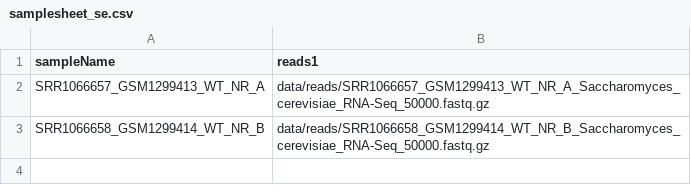
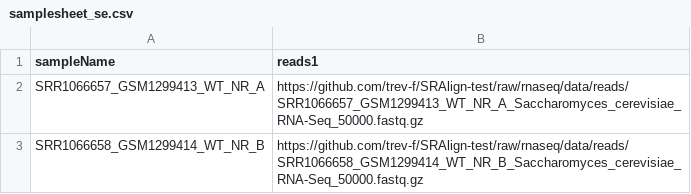
Before and after one commit to utia-gc/ngs-test, a CSV file: samplesheets/samplesheet_se.csv, drawn as a sheet.

```diff
--- a/samplesheets/samplesheet_se.csv
+++ b/samplesheets/samplesheet_se.csv
@@ -1,3 +1,3 @@
 sampleName,reads1
-SRR1066657_GSM1299413_WT_NR_A,data/reads/SRR1066657_GSM1299413_WT_NR_A_Saccharomyces_cerevisiae_RNA-Seq_50000.fastq.gz
-SRR1066658_GSM1299414_WT_NR_B,data/reads/SRR1066658_GSM1299414_WT_NR_B_Saccharomyces_cerevisiae_RNA-Seq_50000.fastq.gz
+SRR1066657_GSM1299413_WT_NR_A,https://github.com/trev-f/SRAlign-test/raw/rnaseq/data/reads/SRR1066657_GSM1299413_WT_NR_A_Saccharomyces_cerevisiae_RNA-Seq_50000.fastq.gz
+SRR1066658_GSM1299414_WT_NR_B,https://github.com/trev-f/SRAlign-test/raw/rnaseq/data/reads/SRR1066658_GSM1299414_WT_NR_B_Saccharomyces_cerevisiae_RNA-Seq_50000.fastq.gz
```
Also changed, not shown: samplesheets/samplesheet_all.csv, samplesheets/samplesheet_pe.csv.
